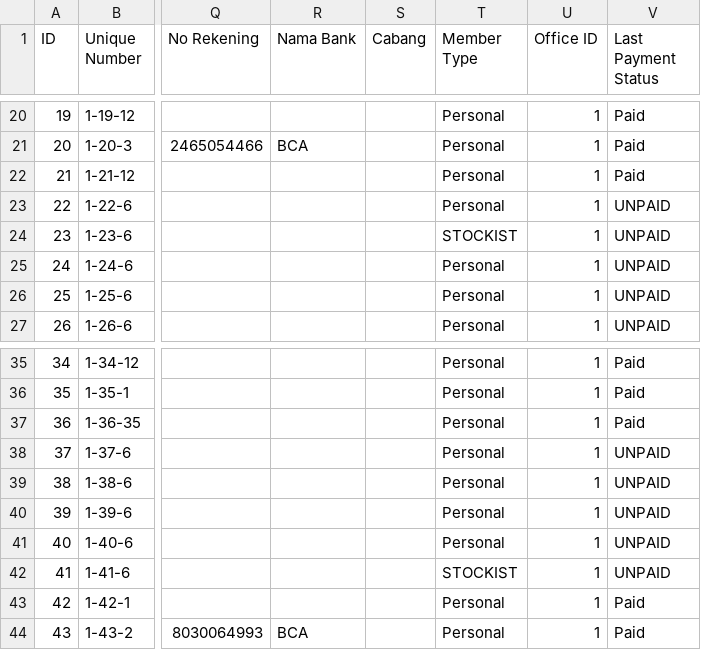
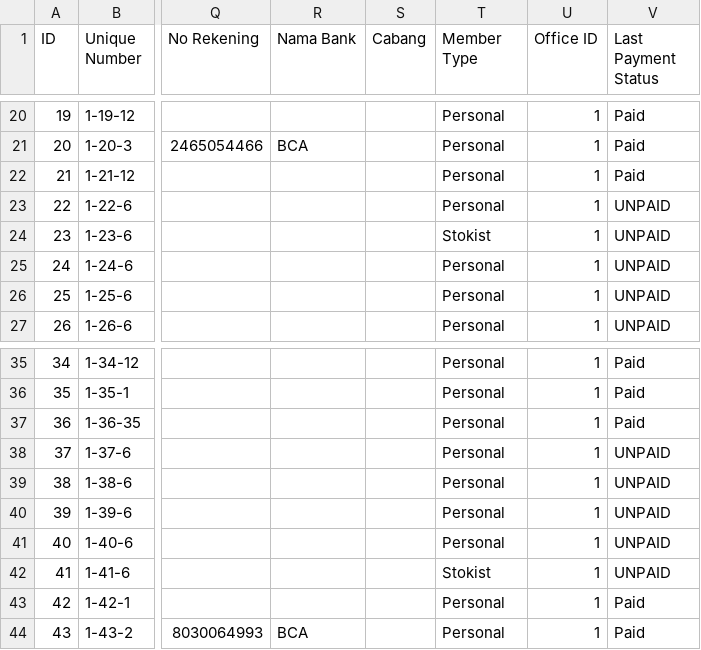
Before and after one commit to fauzanajipray/waters-mlm, a CSV file: storage/app/sample/member.csv, drawn as a sheet; only a part is shown, gaps mark what is left out; the diff names each change by its address in the sheet, - before the commit and + after, or states it on an @@ line.

Commit message:
Fix data stokist member.csv

```diff
--- a/storage/app/sample/member.csv
+++ b/storage/app/sample/member.csv
-T24 (Member Type): STOCKIST
+T24 (Member Type): Stokist
-T42 (Member Type): STOCKIST
+T42 (Member Type): Stokist
```
